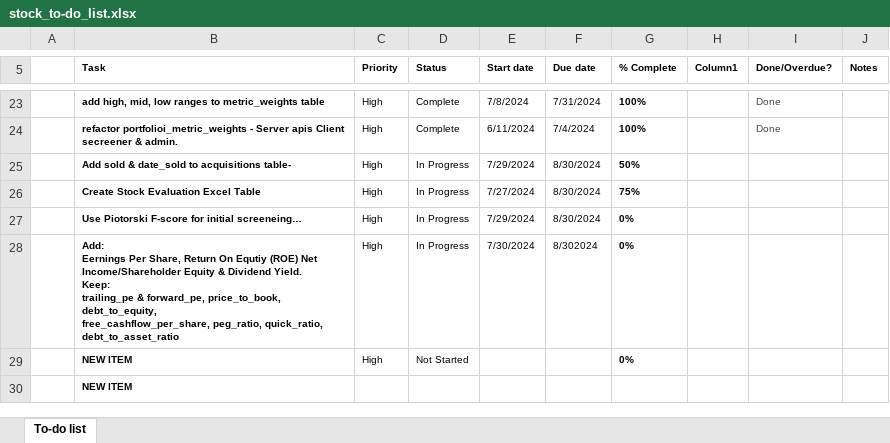
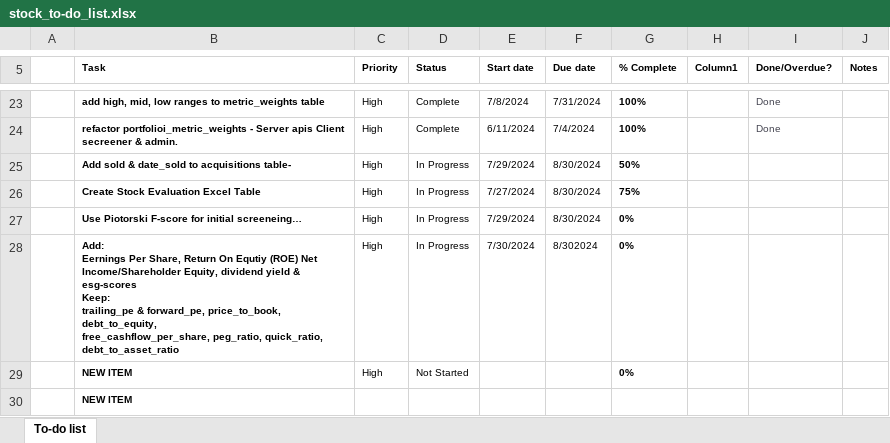
Before and after one commit to rcsoftwareservices/Stock_Manager, an Excel workbook: stock_to-do_list.xlsx, sheet To-do list, drawn as a sheet; only a part is shown, gaps mark what is left out; values as stored, in another font and other column widths than the file's, no borders; conditional formats and table styles not drawn; ↵ is a line break in a cell; the diff names each change by its address in the sheet, - before the commit and + after, or states it on an @@ line.

```diff
--- a/stock_to-do_list.xlsx (sheet To-do list)
+++ b/stock_to-do_list.xlsx (sheet To-do list)
-B28 (Task): …Net Income/Shareholder Equity & Dividend Yield. ↵ Keep: ↵ trailing_pe…
+B28 (Task): …Net Income/Shareholder Equity, dividend yield & esg-scores ↵ Keep: ↵ trailing_pe…
```
Also changed, not shown: 2 other files.
